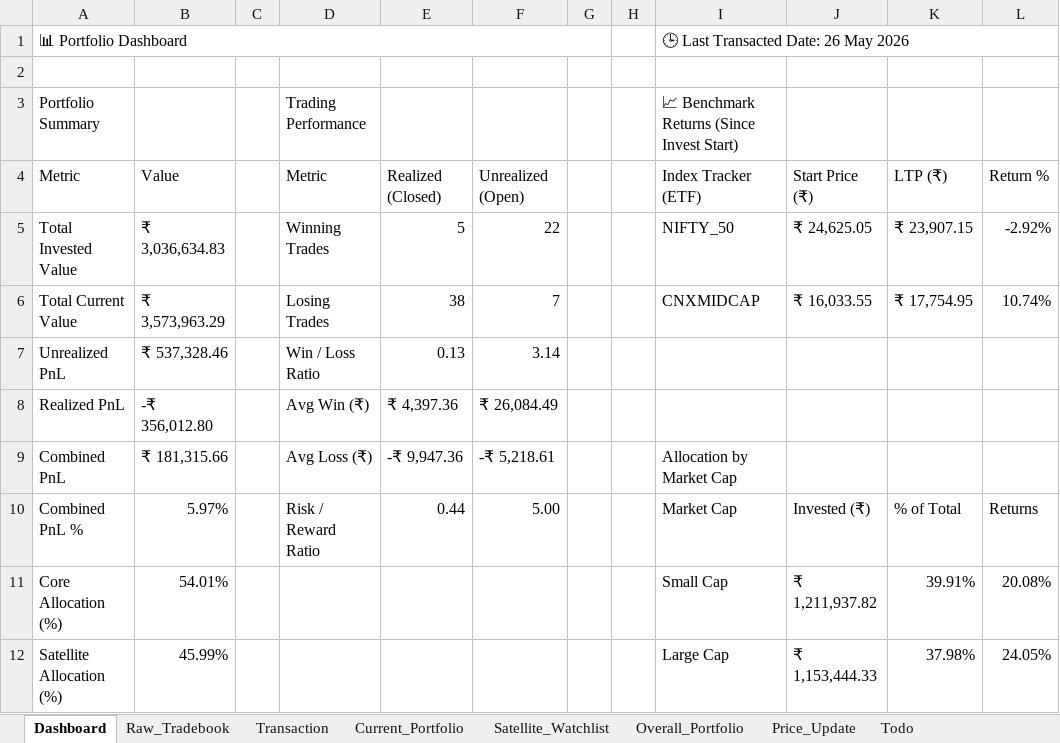
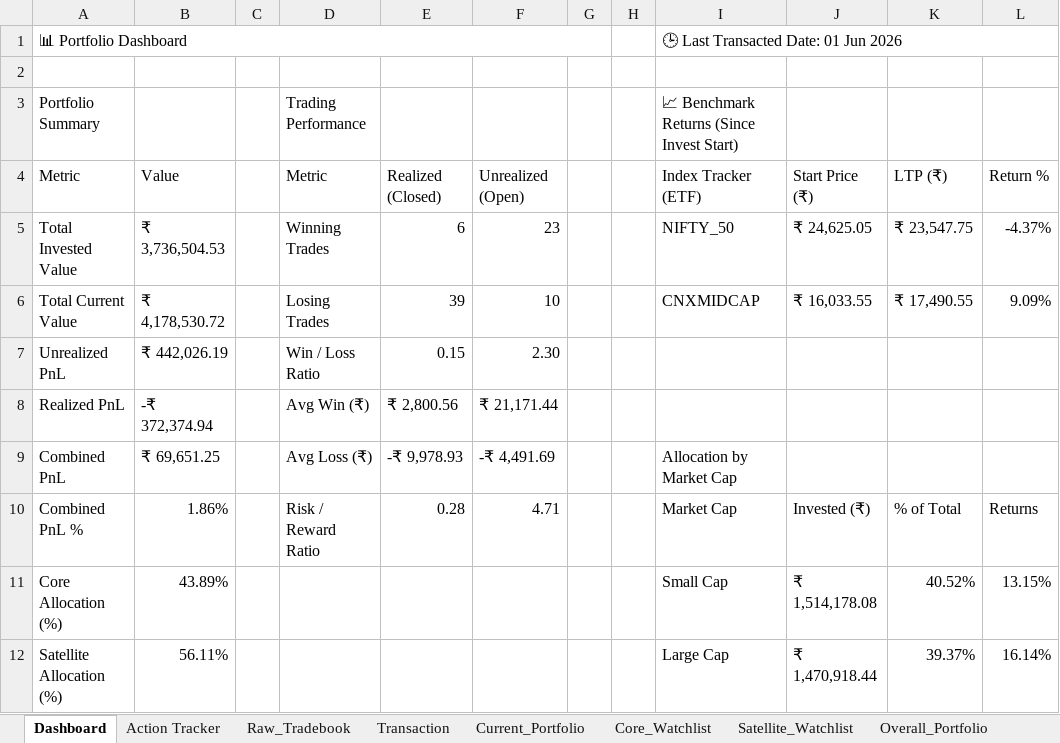
Before and after one commit to murali-1975/stockjournal, an Excel workbook: Transformed_Tradebook.xlsx, sheet Dashboard, drawn as a sheet; only a part is shown; values as stored, in another font and other column widths than the file's, no cell formats; conditional formats not drawn; the diff covers the shown part only; the diff names each change by its address in the sheet, - before the commit and + after, or states it on an @@ line.

```diff
--- a/Transformed_Tradebook.xlsx (sheet Dashboard)
+++ b/Transformed_Tradebook.xlsx (sheet Dashboard)
+sheet tab: Action Tracker
+sheet tab: Core_Watchlist
-I1 (Index Tracker (ETF)): 🕒 Last Transacted Date: 26 May 2026
+I1 (Index Tracker (ETF)): 🕒 Last Transacted Date: 01 Jun 2026
-B5 (Value): ₹ 3,036,634.83
+B5 (Value): ₹ 3,736,504.53
-E5 (Realized (Closed)): 5
+E5 (Realized (Closed)): 6
-F5 (Unrealized (Open)): 22
+F5 (Unrealized (Open)): 23
-K5 (LTP (₹)): ₹ 23,907.15
+K5 (LTP (₹)): ₹ 23,547.75
-L5 (Return %): -2.92%
+L5 (Return %): -4.37%
-B6 (Value): ₹ 3,573,963.29
+B6 (Value): ₹ 4,178,530.72
-E6 (Realized (Closed)): 38
+E6 (Realized (Closed)): 39
-F6 (Unrealized (Open)): 7
+F6 (Unrealized (Open)): 10
-K6 (LTP (₹)): ₹ 17,754.95
+K6 (LTP (₹)): ₹ 17,490.55
-L6 (Return %): 10.74%
+L6 (Return %): 9.09%
-B7 (Value): ₹ 537,328.46
+B7 (Value): ₹ 442,026.19
-E7 (Realized (Closed)): 0.13
+E7 (Realized (Closed)): 0.15
-F7 (Unrealized (Open)): 3.14
+F7 (Unrealized (Open)): 2.30
-B8 (Value): -₹ 356,012.80
+B8 (Value): -₹ 372,374.94
-E8 (Realized (Closed)): ₹ 4,397.36
+E8 (Realized (Closed)): ₹ 2,800.56
-F8 (Unrealized (Open)): ₹ 26,084.49
+F8 (Unrealized (Open)): ₹ 21,171.44
-B9 (Value): ₹ 181,315.66
+B9 (Value): ₹ 69,651.25
-E9 (Realized (Closed)): -₹ 9,947.36
+E9 (Realized (Closed)): -₹ 9,978.93
-F9 (Unrealized (Open)): -₹ 5,218.61
+F9 (Unrealized (Open)): -₹ 4,491.69
-B10 (Value): 5.97%
+B10 (Value): 1.86%
-E10 (Realized (Closed)): 0.44
+E10 (Realized (Closed)): 0.28
-F10 (Unrealized (Open)): 5.00
+F10 (Unrealized (Open)): 4.71
-B11 (Value): 54.01%
+B11 (Value): 43.89%
-J11 (Start Price (₹)): ₹ 1,211,937.82
+J11 (Start Price (₹)): ₹ 1,514,178.08
-K11 (LTP (₹)): 39.91%
+K11 (LTP (₹)): 40.52%
-L11 (Return %): 20.08%
+L11 (Return %): 13.15%
-B12 (Value): 45.99%
+B12 (Value): 56.11%
-J12 (Start Price (₹)): ₹ 1,153,444.33
+J12 (Start Price (₹)): ₹ 1,470,918.44
-K12 (LTP (₹)): 37.98%
+K12 (LTP (₹)): 39.37%
-L12 (Return %): 24.05%
+L12 (Return %): 16.14%
```
Also changed, not shown: 39 added rows, 40 removed rows and 122 edited cells elsewhere in this sheet, sheet Satellite_Watchlist, sheet Raw_Tradebook, sheet Current_Portfolio, sheet Overall_Portfolio, sheet Price_Update, sheet Transaction, 1 more sheet, cell formats, formulas that keep their value, Equity_Master.xlsx, Tradebook Template.xlsx, 2 other files.
